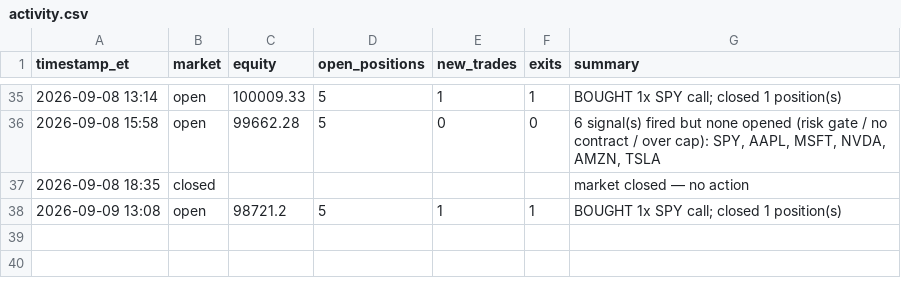
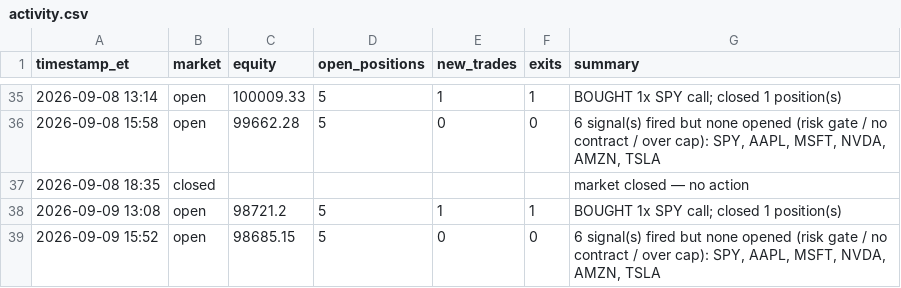
Before and after one commit to fawad07/alpaca-options-agent, a CSV file: activity.csv, drawn as a sheet; only a part is shown, gaps mark what is left out; the diff names each change by its address in the sheet, - before the commit and + after, or states it on an @@ line.

```diff
--- a/activity.csv
+++ b/activity.csv
+row 39: 2026-09-09 15:52 | open | 98685.15 | 5 | 0 | 0 | 6 signal(s) fired but none opened (risk gate / no contract / over cap): SPY, AAPL, MSFT, NVDA, AMZN, TSLA
```
Also changed, not shown: 1 other file.
